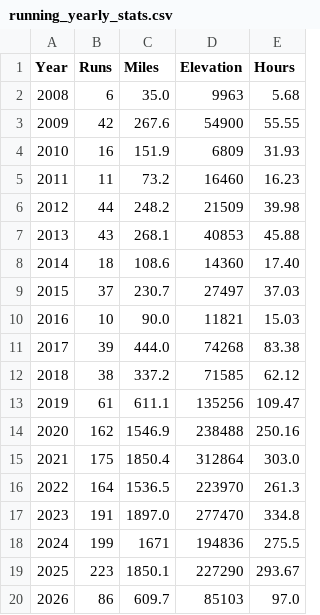
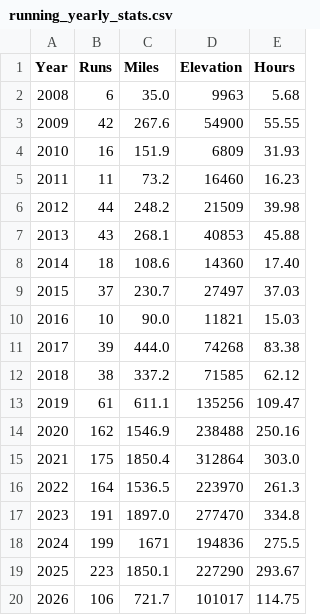
Before and after one commit to clkruse/clkruse.github.io, a CSV file: running_yearly_stats.csv, drawn as a sheet.

Commit message:
Update 2026 running stats with new values

```diff
--- a/running_yearly_stats.csv
+++ b/running_yearly_stats.csv
@@ -19,2 +19,2 @@ Year,Runs,Miles,Elevation,Hours
 2025,223,1850.1,227290,293.67
-2026,86,609.7,85103,97.0
+2026,106,721.7,101017,114.75
```
